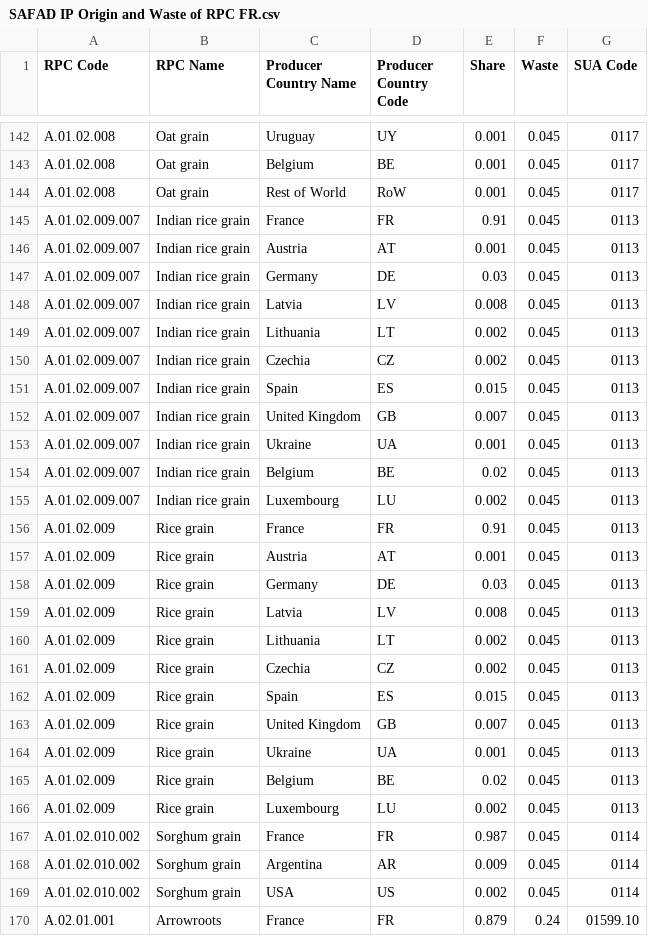
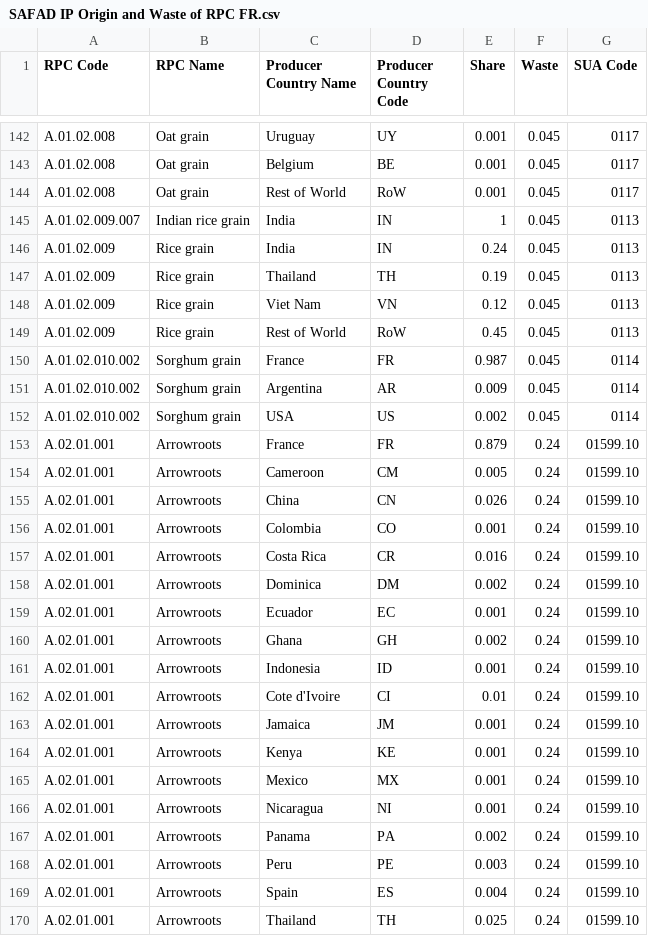
Before and after one commit to SLU-foodsystems/safad, a CSV file: src/default-input-files/SAFAD IP Origin and Waste of RPC/SAFAD IP Origin and Waste of RPC FR.csv, drawn as a sheet; only a part is shown, gaps mark what is left out; the shorter side is filled out with more unchanged rows; the diff covers the shown part only.

Commit message:
Fix accidental miss-naming of Origin Waste files

```diff
--- a/src/default-input-files/SAFAD IP Origin and Waste of RPC/SAFAD IP Origin and Waste of RPC FR.csv
+++ b/src/default-input-files/SAFAD IP Origin and Waste of RPC/SAFAD IP Origin and Waste of RPC FR.csv
@@ -144,24 +144,7 @@ A.01.02.008,Oat grain,Belgium,BE,0.001,0.045,0117
 A.01.02.008,Oat grain,Rest of World,RoW,0.001,0.045,0117
-A.01.02.009.007,Indian rice grain,France,FR,0.91,0.045,0113
-A.01.02.009.007,Indian rice grain,Austria,AT,0.001,0.045,0113
-A.01.02.009.007,Indian rice grain,Germany,DE,0.03,0.045,0113
-A.01.02.009.007,Indian rice grain,Latvia,LV,0.008,0.045,0113
-A.01.02.009.007,Indian rice grain,Lithuania,LT,0.002,0.045,0113
-A.01.02.009.007,Indian rice grain,Czechia,CZ,0.002,0.045,0113
-A.01.02.009.007,Indian rice grain,Spain,ES,0.015,0.045,0113
-A.01.02.009.007,Indian rice grain,United Kingdom,GB,0.007,0.045,0113
-A.01.02.009.007,Indian rice grain,Ukraine,UA,0.001,0.045,0113
-A.01.02.009.007,Indian rice grain,Belgium,BE,0.02,0.045,0113
-A.01.02.009.007,Indian rice grain,Luxembourg,LU,0.002,0.045,0113
-A.01.02.009,Rice grain,France,FR,0.91,0.045,0113
-A.01.02.009,Rice grain,Austria,AT,0.001,0.045,0113
-A.01.02.009,Rice grain,Germany,DE,0.03,0.045,0113
-A.01.02.009,Rice grain,Latvia,LV,0.008,0.045,0113
-A.01.02.009,Rice grain,Lithuania,LT,0.002,0.045,0113
-A.01.02.009,Rice grain,Czechia,CZ,0.002,0.045,0113
-A.01.02.009,Rice grain,Spain,ES,0.015,0.045,0113
-A.01.02.009,Rice grain,United Kingdom,GB,0.007,0.045,0113
-A.01.02.009,Rice grain,Ukraine,UA,0.001,0.045,0113
-A.01.02.009,Rice grain,Belgium,BE,0.02,0.045,0113
-A.01.02.009,Rice grain,Luxembourg,LU,0.002,0.045,0113
+A.01.02.009.007,Indian rice grain,India,IN,1,0.045,0113
+A.01.02.009,Rice grain,India,IN,0.24,0.045,0113
+A.01.02.009,Rice grain,Thailand,TH,0.19,0.045,0113
+A.01.02.009,Rice grain,Viet Nam,VN,0.12,0.045,0113
+A.01.02.009,Rice grain,Rest of World,RoW,0.45,0.045,0113
 A.01.02.010.002,Sorghum grain,France,FR,0.987,0.045,0114
```
Also changed, not shown: 4 removed rows elsewhere in this file, src/default-input-files/SAFAD IP Origin and Waste of RPC/SAFAD IP Origin and Waste of RPC DE.csv, src/default-input-files/SAFAD IP Origin and Waste of RPC/SAFAD IP Origin and Waste of RPC ES.csv, 15 other files.
